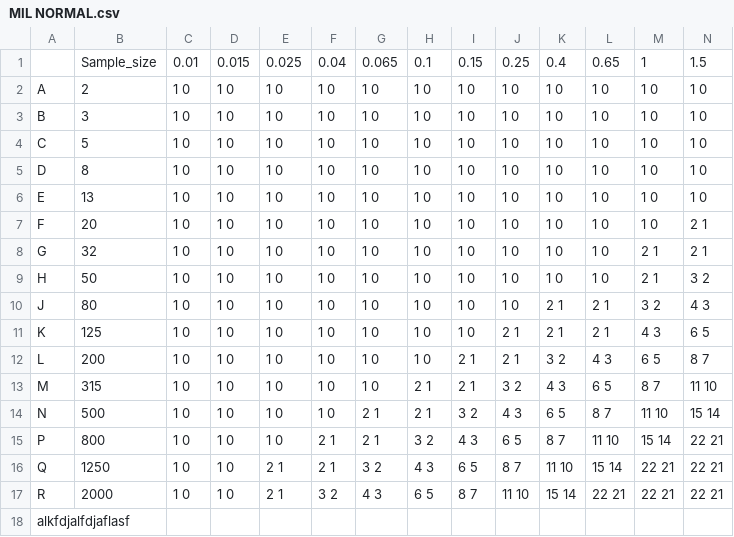
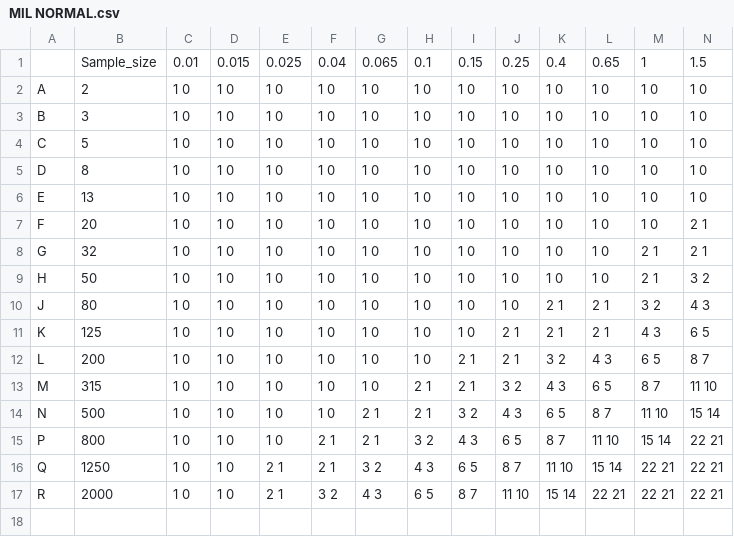
Before and after one commit to SebasCruzado/CSVs, a CSV file: MIL NORMAL.csv, drawn as a sheet; only a part is shown; rows hold the shown columns only; the diff names each change by its address in the sheet, - before the commit and + after, or states it on an @@ line.

Commit message:
Update MIL NORMAL.csv

```diff
--- a/MIL NORMAL.csv
+++ b/MIL NORMAL.csv
-row 18: alkfdjalfdjaflasf
```
